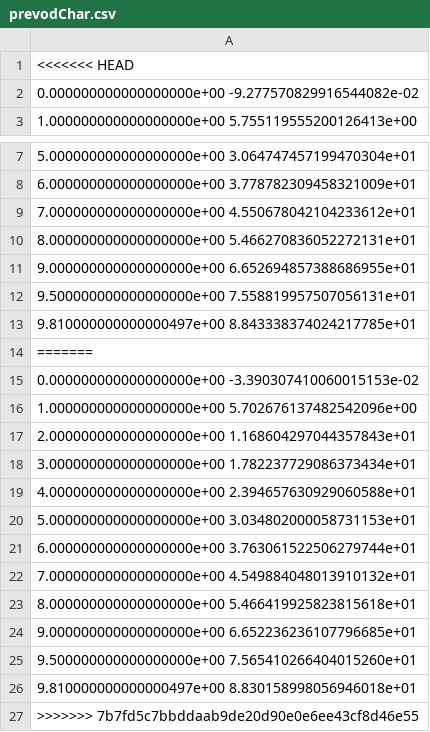
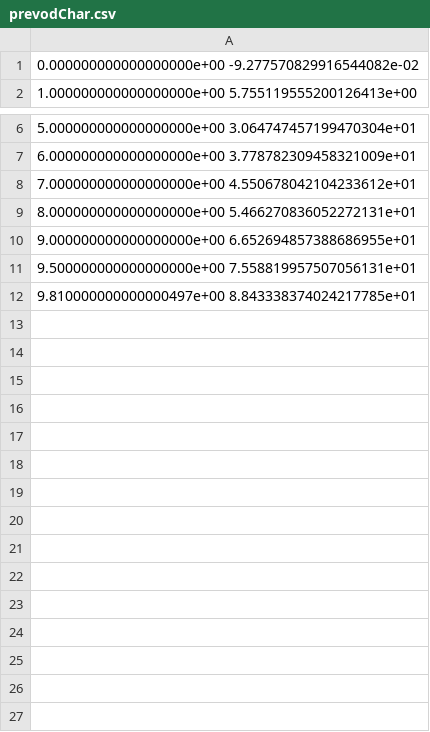
Before and after one commit to PracovnyBod/UKYB, a CSV file: misc/dataRepo/prevodChar.csv, drawn as a sheet; only a part is shown, gaps mark what is left out; the diff names each change by its address in the sheet, - before the commit and + after, or states it on an @@ line.

```diff
--- a/misc/dataRepo/prevodChar.csv
+++ b/misc/dataRepo/prevodChar.csv
-row 1: <<<<<<< HEAD
-row 14: =======
-row 15: 0.000000000000000000e+00 -3.390307410060015153e-02
-row 16: 1.000000000000000000e+00 5.702676137482542096e+00
-row 17: 2.000000000000000000e+00 1.168604297044357843e+01
-row 18: 3.000000000000000000e+00 1.782237729086373434e+01
-row 19: 4.000000000000000000e+00 2.394657630929060588e+01
-row 20: 5.000000000000000000e+00 3.034802000058731153e+01
-row 21: 6.000000000000000000e+00 3.763061522506279744e+01
-row 22: 7.000000000000000000e+00 4.549884048013910132e+01
-row 23: 8.000000000000000000e+00 5.466419925823815618e+01
-row 24: 9.000000000000000000e+00 6.652236236107796685e+01
-row 25: 9.500000000000000000e+00 7.565410266404015260e+01
-row 26: 9.810000000000000497e+00 8.830158998056946018e+01
-row 27: >>>>>>> 7b7fd5c7bbddaab9de20d90e0e6ee43cf8d46e55
```
Also changed, not shown: 3 other files.
